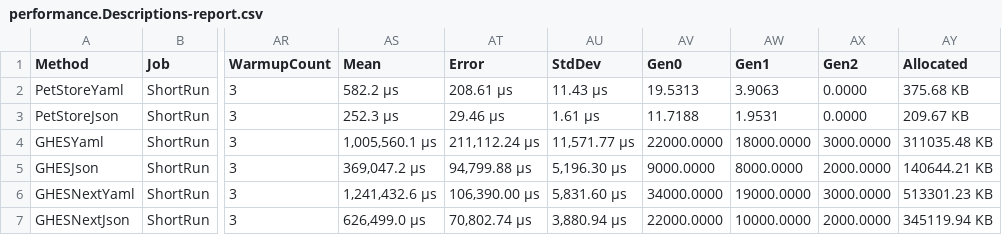
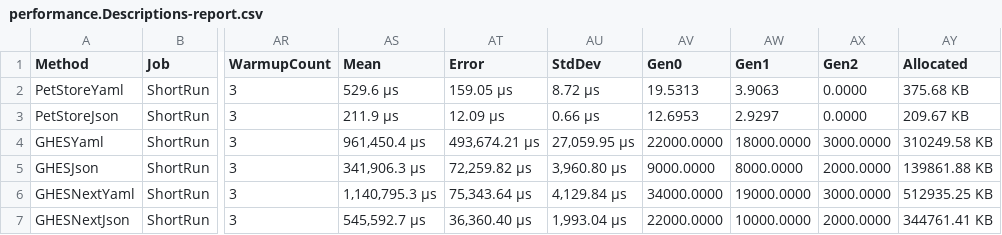
Before and after one commit to microsoft/OpenAPI.NET, a CSV file: performance/benchmark/BenchmarkDotNet.Artifacts/results/performance.Descriptions-report.csv, drawn as a sheet; only a part is shown, gaps mark what is left out; the diff names each change by its address in the sheet, - before the commit and + after, or states it on an @@ line.

```diff
--- a/performance/benchmark/BenchmarkDotNet.Artifacts/results/performance.Descriptions-report.csv
+++ b/performance/benchmark/BenchmarkDotNet.Artifacts/results/performance.Descriptions-report.csv
-AS2 (Mean): 582.2 μs
+AS2 (Mean): 529.6 μs
-AT2 (Error): 208.61 μs
+AT2 (Error): 159.05 μs
-AU2 (StdDev): 11.43 μs
+AU2 (StdDev): 8.72 μs
-AS3 (Mean): 252.3 μs
+AS3 (Mean): 211.9 μs
-AT3 (Error): 29.46 μs
+AT3 (Error): 12.09 μs
-AU3 (StdDev): 1.61 μs
+AU3 (StdDev): 0.66 μs
-AV3 (Gen0): 11.7188
+AV3 (Gen0): 12.6953
-AW3 (Gen1): 1.9531
+AW3 (Gen1): 2.9297
-AS4 (Mean): 1,005,560.1 μs
+AS4 (Mean): 961,450.4 μs
-AT4 (Error): 211,112.24 μs
+AT4 (Error): 493,674.21 μs
-AU4 (StdDev): 11,571.77 μs
+AU4 (StdDev): 27,059.95 μs
-AY4 (Allocated): 311035.48 KB
+AY4 (Allocated): 310249.58 KB
-AS5 (Mean): 369,047.2 μs
+AS5 (Mean): 341,906.3 μs
-AT5 (Error): 94,799.88 μs
+AT5 (Error): 72,259.82 μs
-AU5 (StdDev): 5,196.30 μs
+AU5 (StdDev): 3,960.80 μs
-AY5 (Allocated): 140644.21 KB
+AY5 (Allocated): 139861.88 KB
-AS6 (Mean): 1,241,432.6 μs
+AS6 (Mean): 1,140,795.3 μs
-AT6 (Error): 106,390.00 μs
+AT6 (Error): 75,343.64 μs
-AU6 (StdDev): 5,831.60 μs
+AU6 (StdDev): 4,129.84 μs
-AY6 (Allocated): 513301.23 KB
+AY6 (Allocated): 512935.25 KB
-AS7 (Mean): 626,499.0 μs
+AS7 (Mean): 545,592.7 μs
-AT7 (Error): 70,802.74 μs
+AT7 (Error): 36,360.40 μs
-AU7 (StdDev): 3,880.94 μs
+AU7 (StdDev): 1,993.04 μs
-AY7 (Allocated): 345119.94 KB
+AY7 (Allocated): 344761.41 KB
```
Also changed, not shown: performance/benchmark/BenchmarkDotNet.Artifacts/results/performance.EmptyModels-report.csv, 6 other files.
